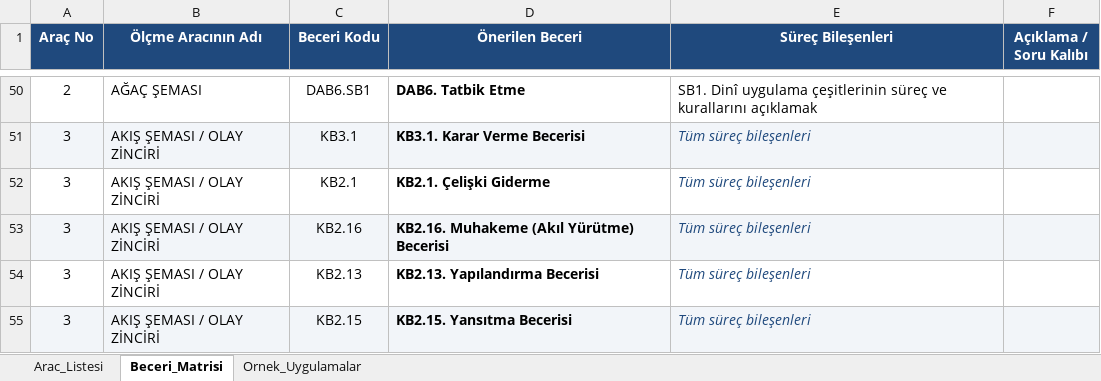
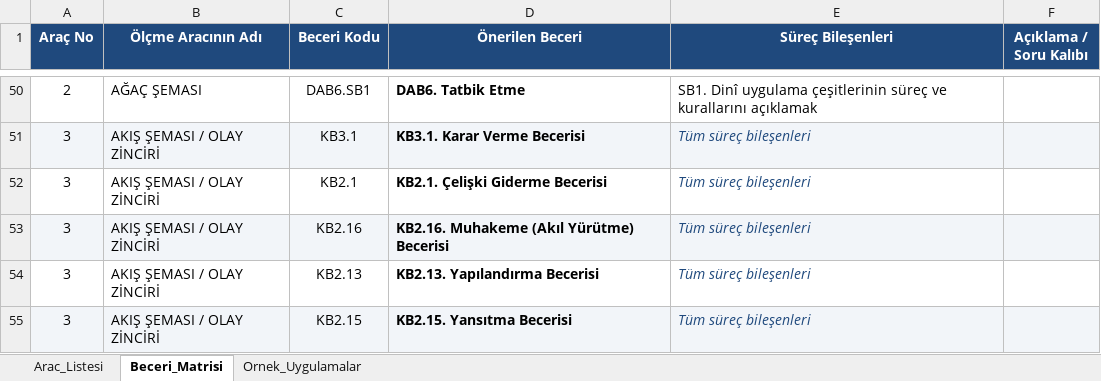
Before and after one commit to safakcansu/dogm_olcme_araclari_rehberi, an Excel workbook: data/araclar.xlsx, sheet Beceri_Matrisi, drawn as a sheet; only a part is shown, gaps mark what is left out; values as stored, in another font and other column widths than the file's, no borders; the diff covers the shown part only; the diff names each change by its address in the sheet, - before the commit and + after, or states it on an @@ line.

```diff
--- a/data/araclar.xlsx (sheet Beceri_Matrisi)
+++ b/data/araclar.xlsx (sheet Beceri_Matrisi)
-D52 (Önerilen Beceri): KB2.1. Çelişki Giderme
+D52 (Önerilen Beceri): KB2.1. Çelişki Giderme Becerisi
```
Also changed, not shown: 58 edited cells elsewhere in this sheet.
